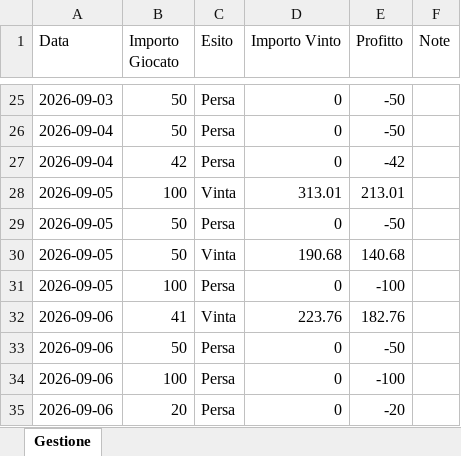
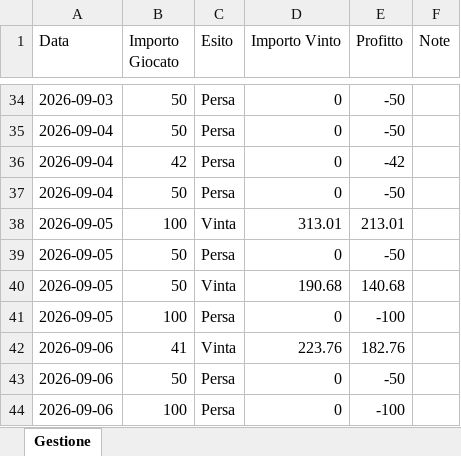
Before and after one commit to Gesss26/GesssAI-Pro---Auto, an Excel workbook: excel/gestione_Gesss.xlsx, sheet Gestione, drawn as a sheet; only a part is shown, gaps mark what is left out; the shorter side is filled out with more unchanged rows; values as stored, in another font and other column widths than the file's, no borders; the diff covers the shown part only; the diff names each change by its address in the sheet, - before the commit and + after, or states it on an @@ line.

```diff
--- a/excel/gestione_Gesss.xlsx (sheet Gestione)
+++ b/excel/gestione_Gesss.xlsx (sheet Gestione)
+row 37: 2026-09-04 | 50 | Persa | 0 | -50
```
Also changed, not shown: 18 added rows and 4 removed rows elsewhere in this sheet, excel/GesssAI_Input.xlsx, 1 other file.
